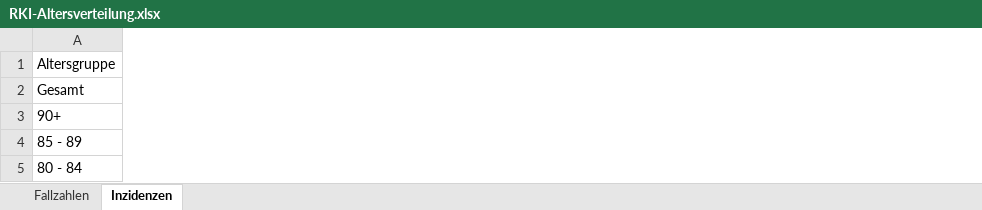
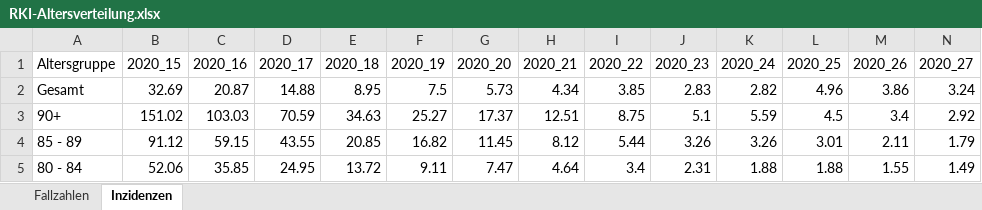
Before and after one commit to ofenloch/rki-data-evaluation, an Excel workbook: rki-data/RKI-Altersverteilung.xlsx, sheet Inzidenzen, drawn as a sheet; only a part is shown; values as stored, in another font and other column widths than the file's, no borders; the diff covers the shown part only; the diff names each change by its address in the sheet, - before the commit and + after, or states it on an @@ line.

```diff
--- a/rki-data/RKI-Altersverteilung.xlsx (sheet Inzidenzen)
+++ b/rki-data/RKI-Altersverteilung.xlsx (sheet Inzidenzen)
@@ column B (2020_15) unhidden, rows 2-5: 32.69 | 151.02 | 91.12 | 52.06 @@
@@ column C (2020_16) unhidden, rows 2-5: 20.87 | 103.03 | 59.15 | 35.85 @@
@@ column D (2020_17) unhidden, rows 2-5: 14.88 | 70.59 | 43.55 | 24.95 @@
@@ column E (2020_18) unhidden, rows 2-5: 8.95 | 34.63 | 20.85 | 13.72 @@
@@ column F (2020_19) unhidden, rows 2-5: 7.5 | 25.27 | 16.82 | 9.11 @@
@@ column G (2020_20) unhidden, rows 2-5: 5.73 | 17.37 | 11.45 | 7.47 @@
@@ column H (2020_21) unhidden, rows 2-5: 4.34 | 12.51 | 8.12 | 4.64 @@
@@ column I (2020_22) unhidden, rows 2-5: 3.85 | 8.75 | 5.44 | 3.4 @@
@@ column J (2020_23) unhidden, rows 2-5: 2.83 | 5.1 | 3.26 | 2.31 @@
@@ column K (2020_24) unhidden, rows 2-5: 2.82 | 5.59 | 3.26 | 1.88 @@
@@ column L (2020_25) unhidden, rows 2-5: 4.96 | 4.5 | 3.01 | 1.88 @@
@@ column M (2020_26) unhidden, rows 2-5: 3.86 | 3.4 | 2.11 | 1.55 @@
@@ column N (2020_27) unhidden, rows 2-5: 3.24 | 2.92 | 1.79 | 1.49 @@
```
Also changed, not shown: 32 added columns and 112 edited cells elsewhere in this sheet, sheet Fallzahlen, hidden cells, rki-data/RKI-Fallzahlen_Kum_Tab.xlsx, rki-data/RKI-Klinische-Aspekte.xlsx, 1 other file.
